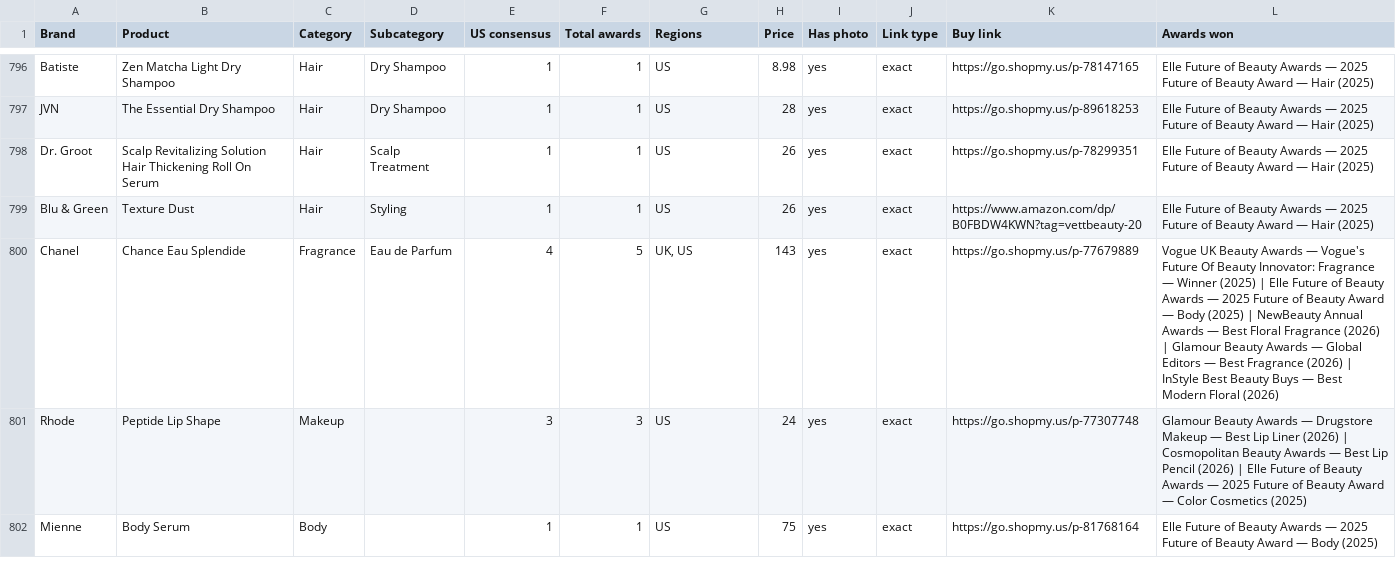
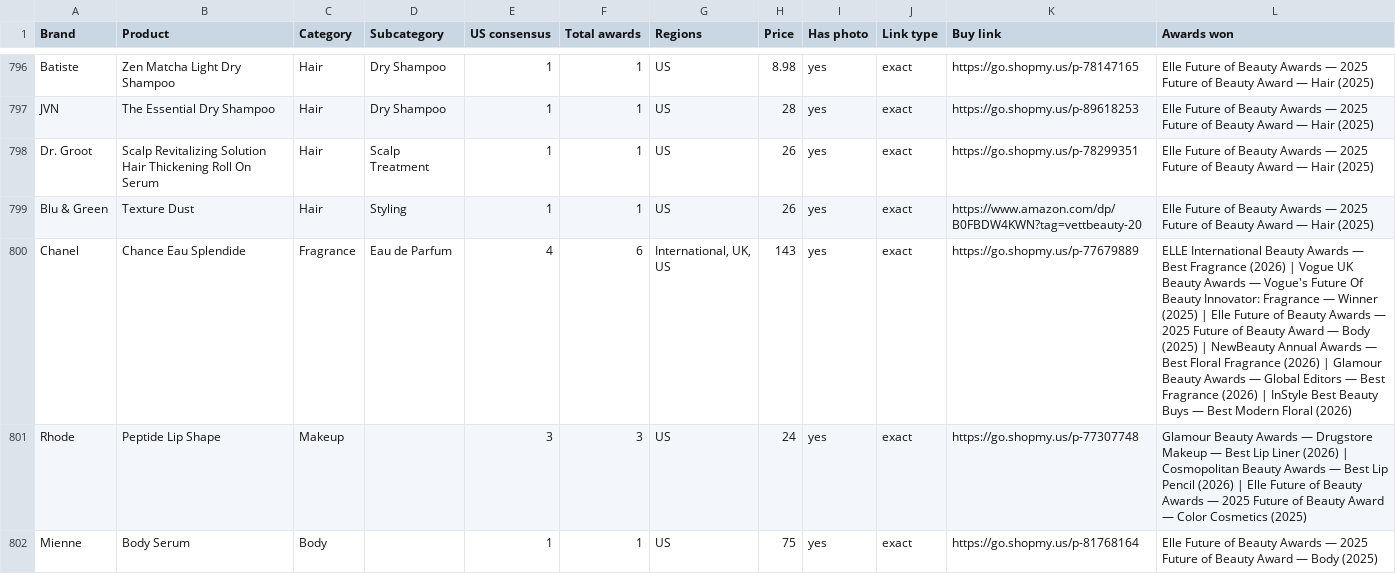
Before and after one commit to vettbty/vettbeauty-scaffold, a CSV file: products.csv, drawn as a sheet; only a part is shown, gaps mark what is left out; the diff covers the shown part only.

```diff
--- a/products.csv
+++ b/products.csv
@@ -799,3 +799,3 @@ Dr. Groot,Scalp Revitalizing Solution Hair Thickening Roll On Serum,Hair,Scalp T
 Blu & Green,Texture Dust,Hair,Styling,1,1,US,26,yes,exact,https://www.amazon.com/dp/B0FBDW4KWN?tag=vettbeauty-20,Elle Future of Beauty Awards — 2025 Future of Beauty Award — Hair (2025)
-Chanel,Chance Eau Splendide,Fragrance,Eau de Parfum,4,5,"UK, US",143,yes,exact,https://go.shopmy.us/p-77679889,Vogue UK Beauty Awards — Vogue's Future Of Beauty Innovator: Fragrance — Winner (2025)  |  Elle Future of Beauty Awards — 2025 Future of Beauty Award — Body (2025)  |  NewBeauty Annual Awards — Best Floral Fragrance (2026)  |  Glamour Beauty Awards — Global Editors — Best Fragrance (2026)  |  InStyle Best Beauty Buys — Best Modern Floral (2026)
+Chanel,Chance Eau Splendide,Fragrance,Eau de Parfum,4,6,"International, UK, US",143,yes,exact,https://go.shopmy.us/p-77679889,ELLE International Beauty Awards — Best Fragrance (2026)  |  Vogue UK Beauty Awards — Vogue's Future Of Beauty Innovator: Fragrance — Winner (2025)  |  Elle Future of Beauty Awards — 2025 Future of Beauty Award — Body (2025)  |  NewBeauty Annual Awards — Best Floral Fragrance (2026)  |  Glamour Beauty Awards — Global Editors — Best Fragrance (2026)  |  InStyle Best Beauty Buys — Best Modern Floral (2026)
 Rhode,Peptide Lip Shape,Makeup,,3,3,US,24,yes,exact,https://go.shopmy.us/p-77307748,Glamour Beauty Awards — Drugstore Makeup — Best Lip Liner (2026)  |  Cosmopolitan Beauty Awards — Best Lip Pencil (2026)  |  Elle Future of Beauty Awards — 2025 Future of Beauty Award — Color Cosmetics (2025)
```
Also changed, not shown: 14 added rows and 15 edited cells elsewhere in this file, 2 other files.
